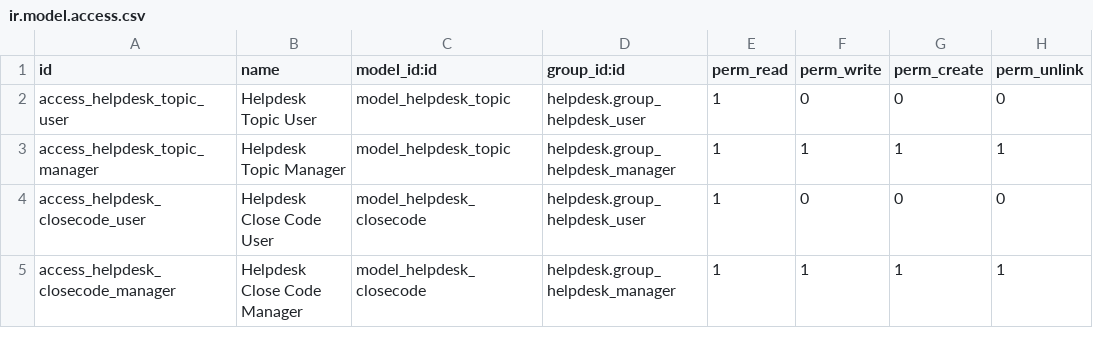
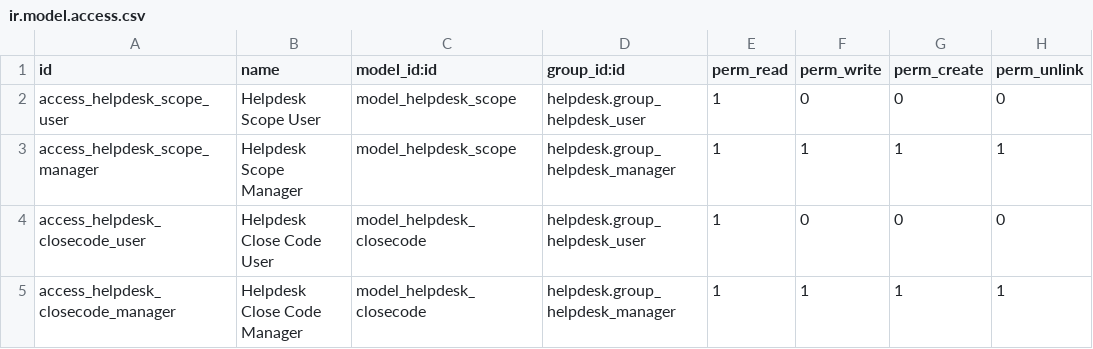
Before and after one commit to marcelsavegnago/Pavlov-Odoo-Modules, a CSV file: helpdesk_pavlov/security/ir.model.access.csv, drawn as a sheet.

Commit message:
Changed Topic to Scope and reversed how ticket types work with scope

```diff
--- a/helpdesk_pavlov/security/ir.model.access.csv
+++ b/helpdesk_pavlov/security/ir.model.access.csv
@@ -1,4 +1,4 @@
 id,name,model_id:id,group_id:id,perm_read,perm_write,perm_create,perm_unlink
-access_helpdesk_topic_user,Helpdesk Topic User,model_helpdesk_topic,helpdesk.group_helpdesk_user,1,0,0,0
-access_helpdesk_topic_manager,Helpdesk Topic Manager,model_helpdesk_topic,helpdesk.group_helpdesk_manager,1,1,1,1
+access_helpdesk_scope_user,Helpdesk Scope User,model_helpdesk_scope,helpdesk.group_helpdesk_user,1,0,0,0
+access_helpdesk_scope_manager,Helpdesk Scope Manager,model_helpdesk_scope,helpdesk.group_helpdesk_manager,1,1,1,1
 access_helpdesk_closecode_user,Helpdesk Close Code User,model_helpdesk_closecode,helpdesk.group_helpdesk_user,1,0,0,0
```
Also changed, not shown: 23 other files.
